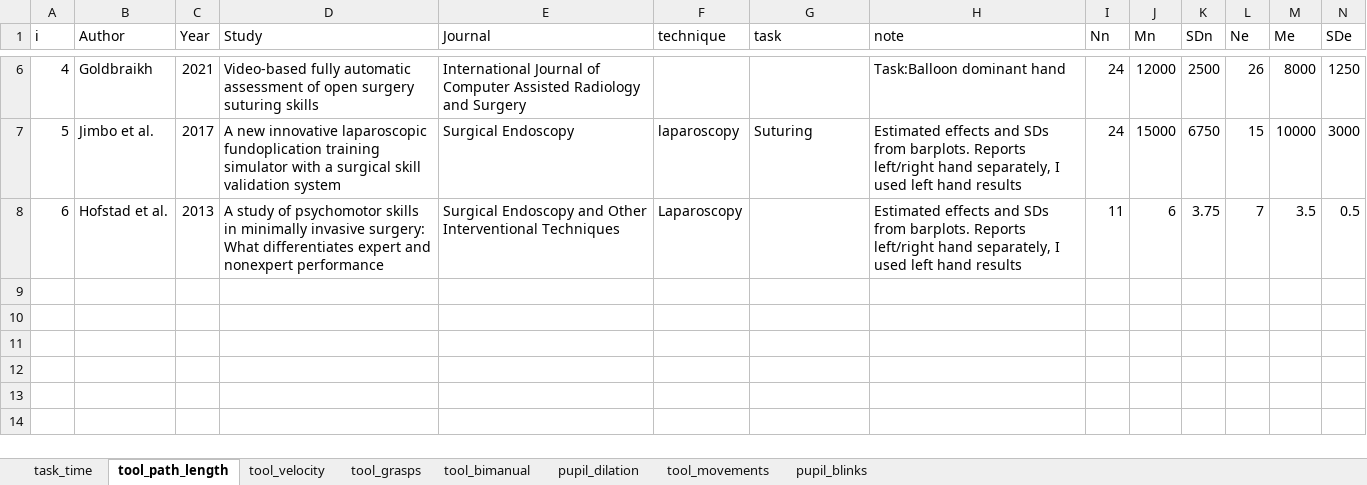
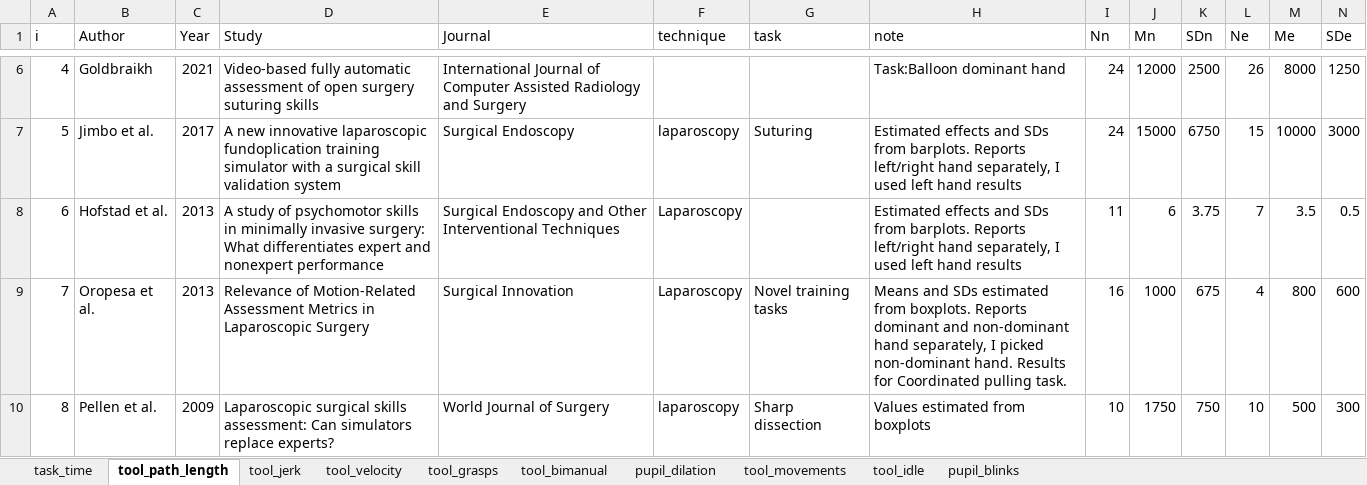
Before and after one commit to jpkos/surg-meta, an Excel workbook: data/surgical_metrics.xlsx, sheet tool_path_length, drawn as a sheet; only a part is shown, gaps mark what is left out; values as stored, in another font and other column widths than the file's, no borders; rows hold the shown columns only; the diff names each change by its address in the sheet, - before the commit and + after, or states it on an @@ line.

Commit message:
Added jerk results and extended others

```diff
--- a/data/surgical_metrics.xlsx (sheet tool_path_length)
+++ b/data/surgical_metrics.xlsx (sheet tool_path_length)
+sheet tab: tool_jerk
+sheet tab: tool_idle
+row 9: 7 | Oropesa et al. | 2013 | Relevance of Motion-Related Assessment Metrics in Laparoscopic Surgery | Surgical Innovation | Laparoscopy | Novel training tasks | Means and SDs estimated from boxplots. Reports dominant and non-dominant hand separately, I picked non-dominant hand. Results for Coordinated pulling task. | 16 | 1000 | 675 | 4 | 800 | 600
+row 10: 8 | Pellen et al. | 2009 | Laparoscopic surgical skills assessment: Can simulators replace experts? | World Journal of Surgery | laparoscopy | Sharp dissection | Values estimated from boxplots | 10 | 1750 | 750 | 10 | 500 | 300
```
